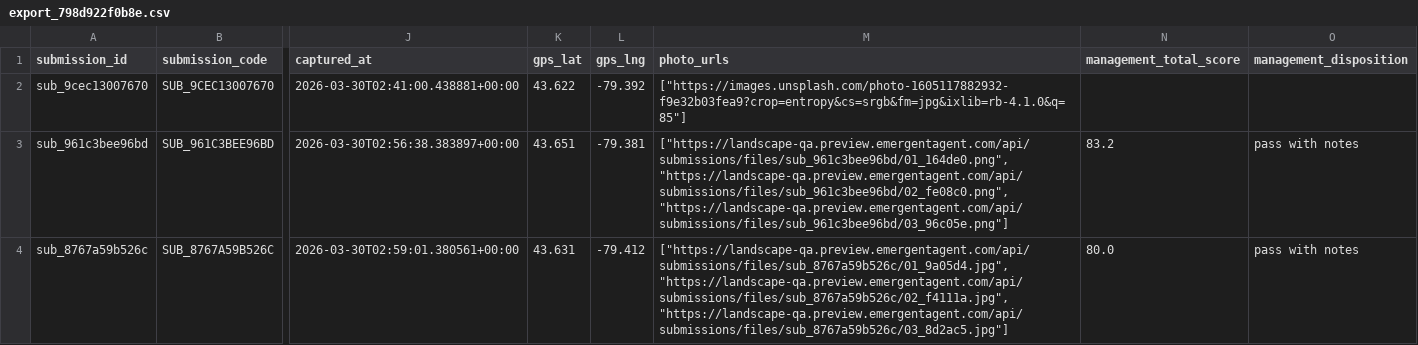
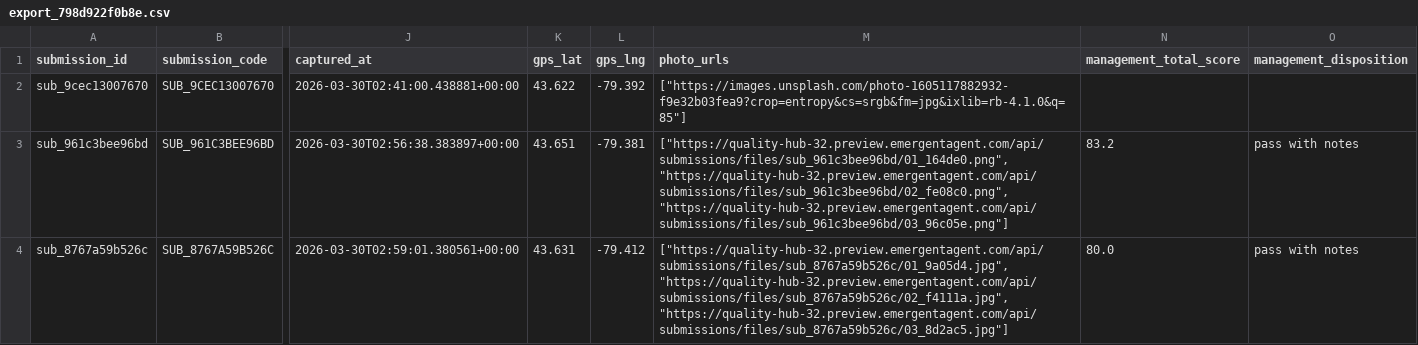
Before and after one commit to franpietrowski-lgtm/Sarver_Qa_System_ver1, a CSV file: data/exports/export_798d922f0b8e.csv, drawn as a sheet; only a part is shown, gaps mark what is left out; the diff names each change by its address in the sheet, - before the commit and + after, or states it on an @@ line.

```diff
--- a/data/exports/export_798d922f0b8e.csv
+++ b/data/exports/export_798d922f0b8e.csv
-M3 (photo_urls): ["https://landscape-qa.preview.emergentagent.com/api/submissions/files/sub_961c3bee96bd/01_164de0.png", "https://landscape-qa.preview.emergentagent.com/api/submissions/files/sub_961c3bee96bd/02_fe08c0.png", "https://landscape-qa.preview.emergentagent.com/api/submissions/files/sub_961c3bee96bd/03_96c05e.png"]
+M3 (photo_urls): ["https://quality-hub-32.preview.emergentagent.com/api/submissions/files/sub_961c3bee96bd/01_164de0.png", "https://quality-hub-32.preview.emergentagent.com/api/submissions/files/sub_961c3bee96bd/02_fe08c0.png", "https://quality-hub-32.preview.emergentagent.com/api/submissions/files/sub_961c3bee96bd/03_96c05e.png"]
-M4 (photo_urls): ["https://landscape-qa.preview.emergentagent.com/api/submissions/files/sub_8767a59b526c/01_9a05d4.jpg", "https://landscape-qa.preview.emergentagent.com/api/submissions/files/sub_8767a59b526c/02_f4111a.jpg", "https://landscape-qa.preview.emergentagent.com/api/submissions/files/sub_8767a59b526c/03_8d2ac5.jpg"]
+M4 (photo_urls): ["https://quality-hub-32.preview.emergentagent.com/api/submissions/files/sub_8767a59b526c/01_9a05d4.jpg", "https://quality-hub-32.preview.emergentagent.com/api/submissions/files/sub_8767a59b526c/02_f4111a.jpg", "https://quality-hub-32.preview.emergentagent.com/api/submissions/files/sub_8767a59b526c/03_8d2ac5.jpg"]
```
Also changed, not shown: data/exports/export_0d5b9eae7c0c.csv, data/exports/export_272f7e3385cf.csv, 53 other files.
